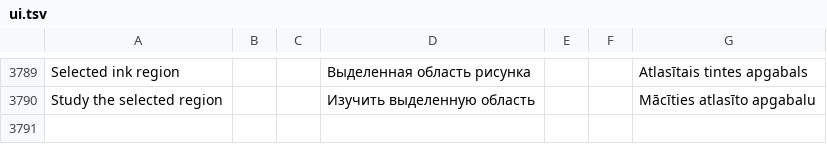
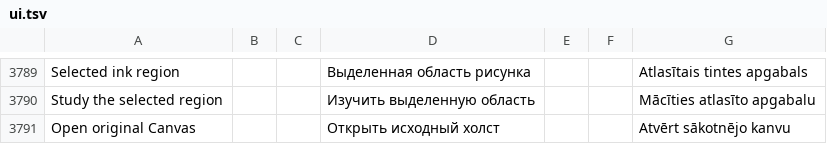
Before and after one commit to slafftrosheen/Halo, a TSV file: app/src/main/localization/ui.tsv, drawn as a sheet; only a part is shown, gaps mark what is left out; the diff names each change by its address in the sheet, - before the commit and + after, or states it on an @@ line.

Commit message:
[skip ci] Link Study ink material back to Canvas

```diff
--- a/app/src/main/localization/ui.tsv
+++ b/app/src/main/localization/ui.tsv
+row 3791: Open original Canvas |  |  | Открыть исходный холст |  |  | Atvērt sākotnējo kanvu
```
Also changed, not shown: 8 other files.
